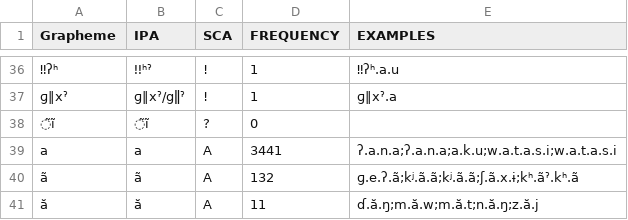
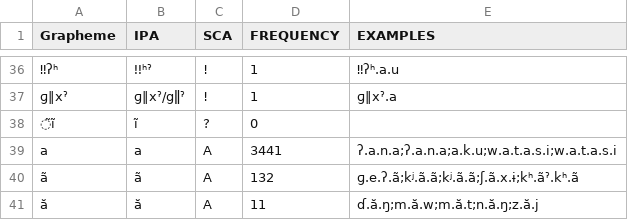
Before and after one commit to lexibank/joophonosemantic, a TSV file: etc/orthography.tsv, drawn as a sheet; only a part is shown, gaps mark what is left out; the diff names each change by its address in the sheet, - before the commit and + after, or states it on an @@ line.

Commit message:
Remove extra tilde in ortho profile

```diff
--- a/etc/orthography.tsv
+++ b/etc/orthography.tsv
-B38 (IPA): ̃ĩ
+B38 (IPA): ĩ
```
